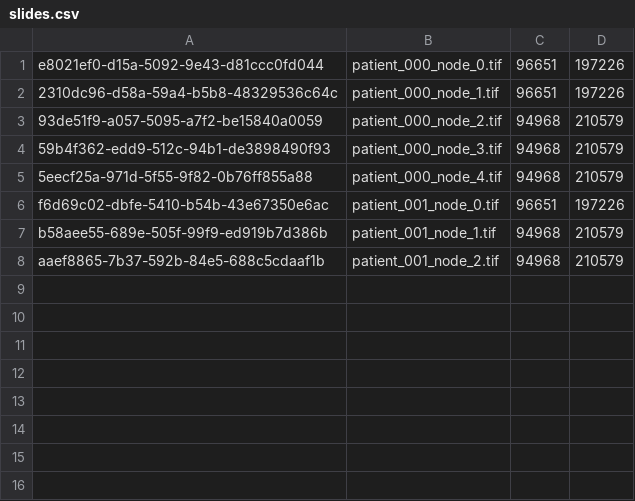
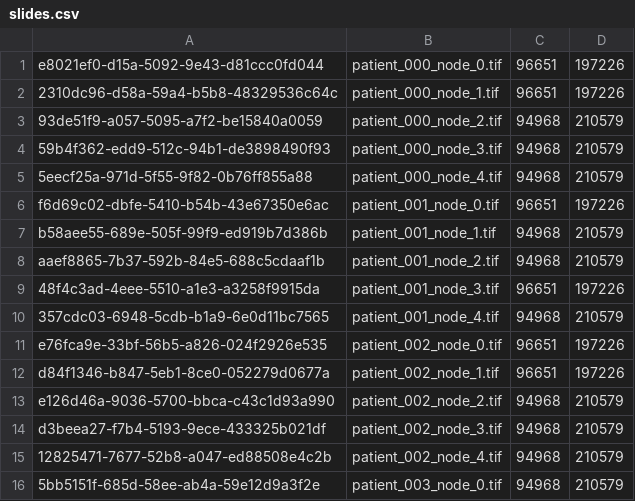
Before and after one commit to eosin-platform/eosin, a CSV file: super/slides.csv, drawn as a sheet; the diff names each change by its address in the sheet, - before the commit and + after, or states it on an @@ line.

```diff
--- a/super/slides.csv
+++ b/super/slides.csv
+row 9: 48f4c3ad-4eee-5510-a1e3-a3258f9915da | patient_001_node_3.tif | 96651 | 197226
+row 10: 357cdc03-6948-5cdb-b1a9-6e0d11bc7565 | patient_001_node_4.tif | 94968 | 210579
+row 11: e76fca9e-33bf-56b5-a826-024f2926e535 | patient_002_node_0.tif | 96651 | 197226
+row 12: d84f1346-b847-5eb1-8ce0-052279d0677a | patient_002_node_1.tif | 96651 | 197226
+row 13: e126d46a-9036-5700-bbca-c43c1d93a990 | patient_002_node_2.tif | 94968 | 210579
+row 14: d3beea27-f7b4-5193-9ece-433325b021df | patient_002_node_3.tif | 94968 | 210579
+row 15: 12825471-7677-52b8-a047-ed88508e4c2b | patient_002_node_4.tif | 94968 | 210579
+row 16: 5bb5151f-685d-58ee-ab4a-59e12d9a3f2e | patient_003_node_0.tif | 94968 | 210579
```
Also changed, not shown: 1 other file.
